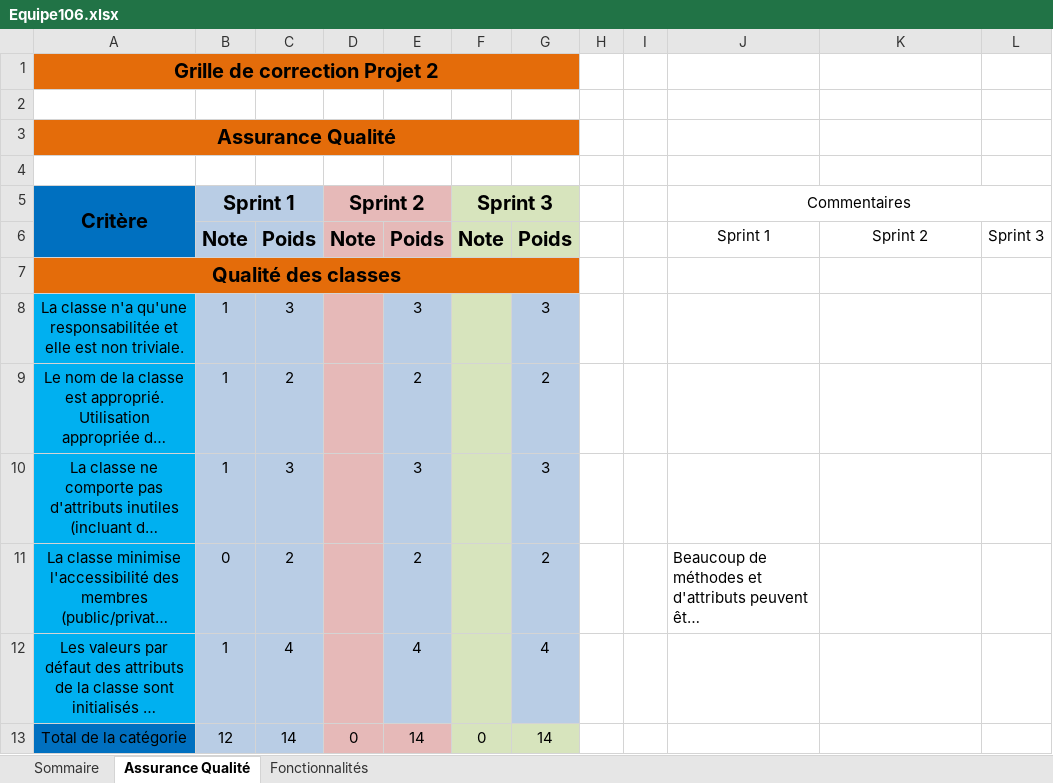
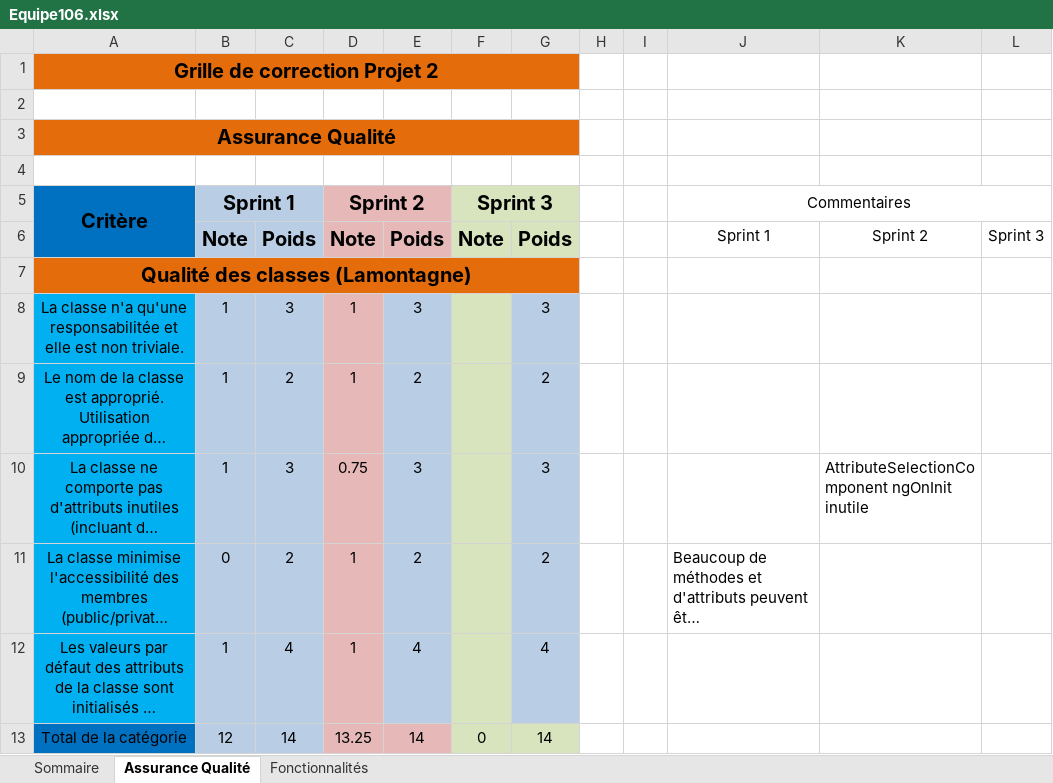
Before and after one commit to AlexandreMorinvil/angular-paint-app, an Excel workbook: Equipe106.xlsx, sheet Assurance Qualité, drawn as a sheet; only a part is shown; long unchanged cells end in …; values as stored, in another font and other column widths than the file's, no borders; the diff covers the shown part only; the diff names each change by its address in the sheet, - before the commit and + after, or states it on an @@ line.

Commit message:
Ajout correction sprint2

```diff
--- a/Equipe106.xlsx (sheet Assurance Qualité)
+++ b/Equipe106.xlsx (sheet Assurance Qualité)
-A7 (Critère): Qualité des classes
+A7 (Critère): Qualité des classes (Lamontagne)
-D8:D9 (Sprint 2): (empty)
+D8:D9 (Sprint 2): 1
-D10 (Sprint 2): (empty)
+D10 (Sprint 2): 0.75
-K10: (empty)
+K10: AttributeSelectionComponent ngOnInit inutile
-D11:D12 (Sprint 2): (empty)
+D11:D12 (Sprint 2): 1
-D13 (Sprint 2): 0
+D13 (Sprint 2): 13.25
```
Also changed, not shown: 59 edited cells elsewhere in this sheet, sheet Sommaire.
